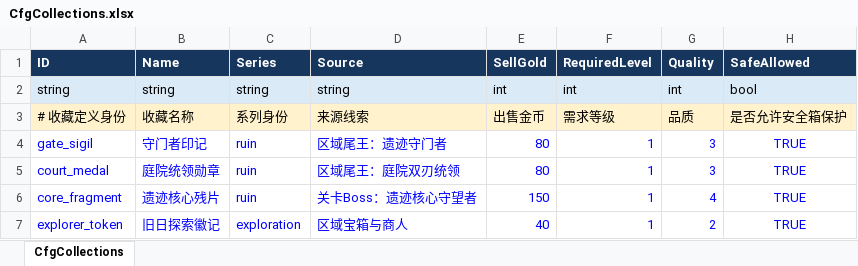
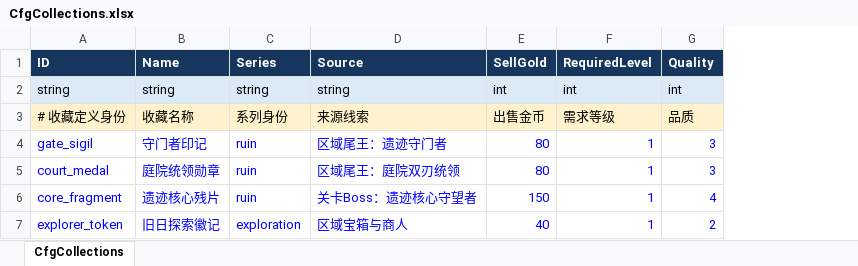
Before and after one commit to xujianan13/ProjectExtraction, an Excel workbook: config/excel/CfgCollections.xlsx, sheet CfgCollections, drawn as a sheet; values as stored, in another font and other column widths than the file's, no borders; the diff names each change by its address in the sheet, - before the commit and + after, or states it on an @@ line.

Commit message:
feat: remove safe storage and lose all held items on defeat

```diff
--- a/config/excel/CfgCollections.xlsx (sheet CfgCollections)
+++ b/config/excel/CfgCollections.xlsx (sheet CfgCollections)
-column H (SafeAllowed), rows 2-7: bool | 是否允许安全箱保护 | TRUE | TRUE | TRUE | TRUE
```
Also changed, not shown: config/excel/CfgGuide.xlsx, config/excel/CfgProfile.xlsx, 47 other files.
